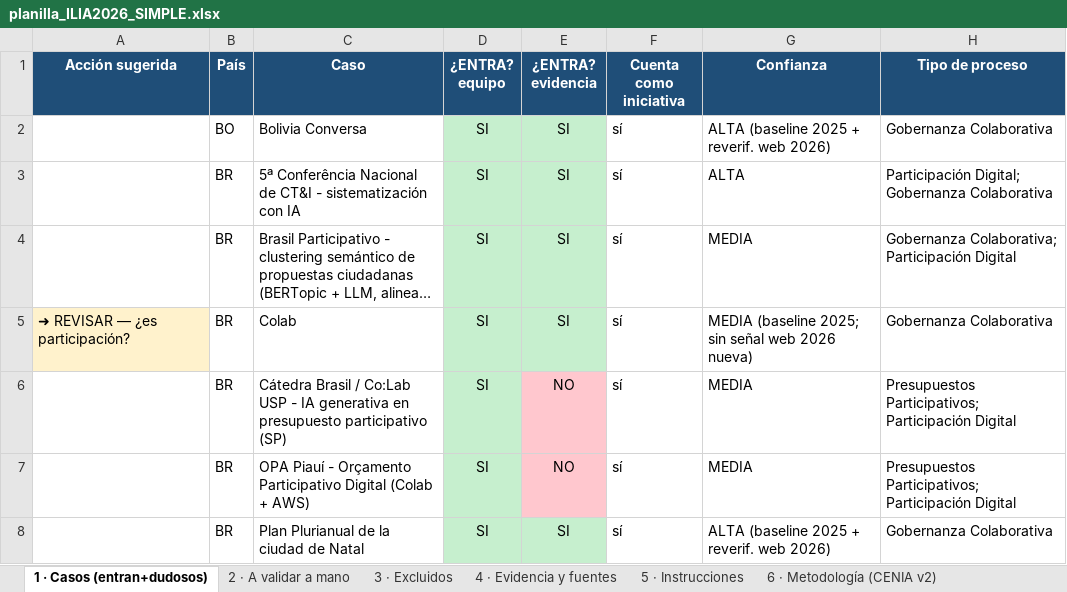
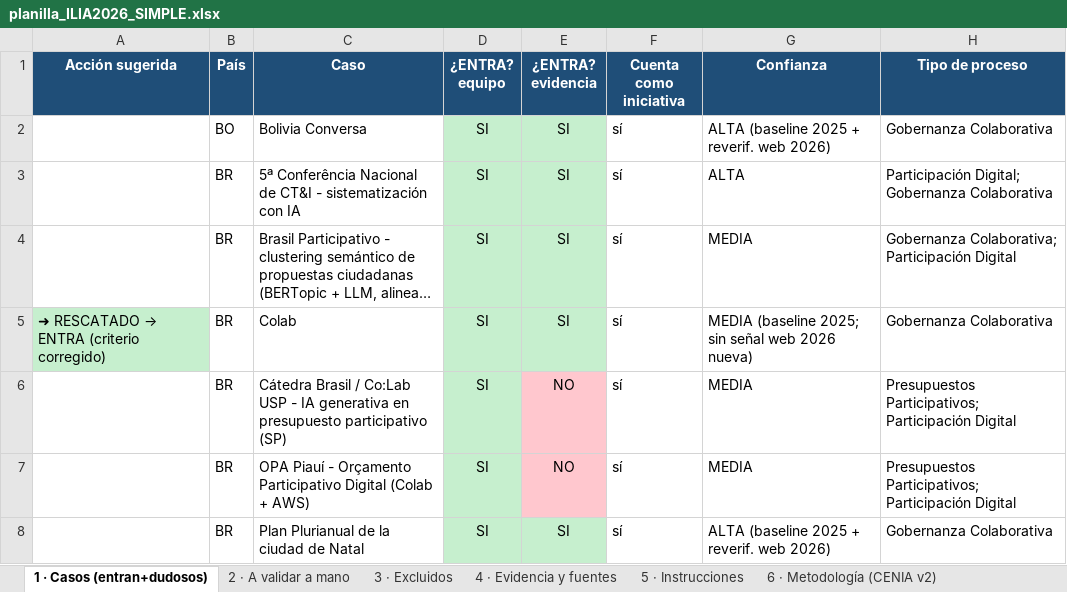
Before and after one commit to aplicaciones-foresight/ilia26-participacion, an Excel workbook: data/gates/planilla_ILIA2026_SIMPLE.xlsx, sheet 1 · Casos (entran+dudosos), drawn as a sheet; only a part is shown; long unchanged cells end in …; values as stored, in another font and other column widths than the file's, no borders; the diff names each change by its address in the sheet, - before the commit and + after, or states it on an @@ line.

```diff
--- a/data/gates/planilla_ILIA2026_SIMPLE.xlsx (sheet 1 · Casos (entran+dudosos))
+++ b/data/gates/planilla_ILIA2026_SIMPLE.xlsx (sheet 1 · Casos (entran+dudosos))
@@ A5 (Acción sugerida): ➜ REVISAR — ¿es participación? → ➜ RESCATADO → ENTRA (criterio corregido) @@
-A5 fill: #FFF2CC
+A5 fill: #C6EFCE
```
Also changed, not shown: sheet 2 · A validar a mano, data/gates/calculo_preliminar_ILIA2026.xlsx, 1 other file.
